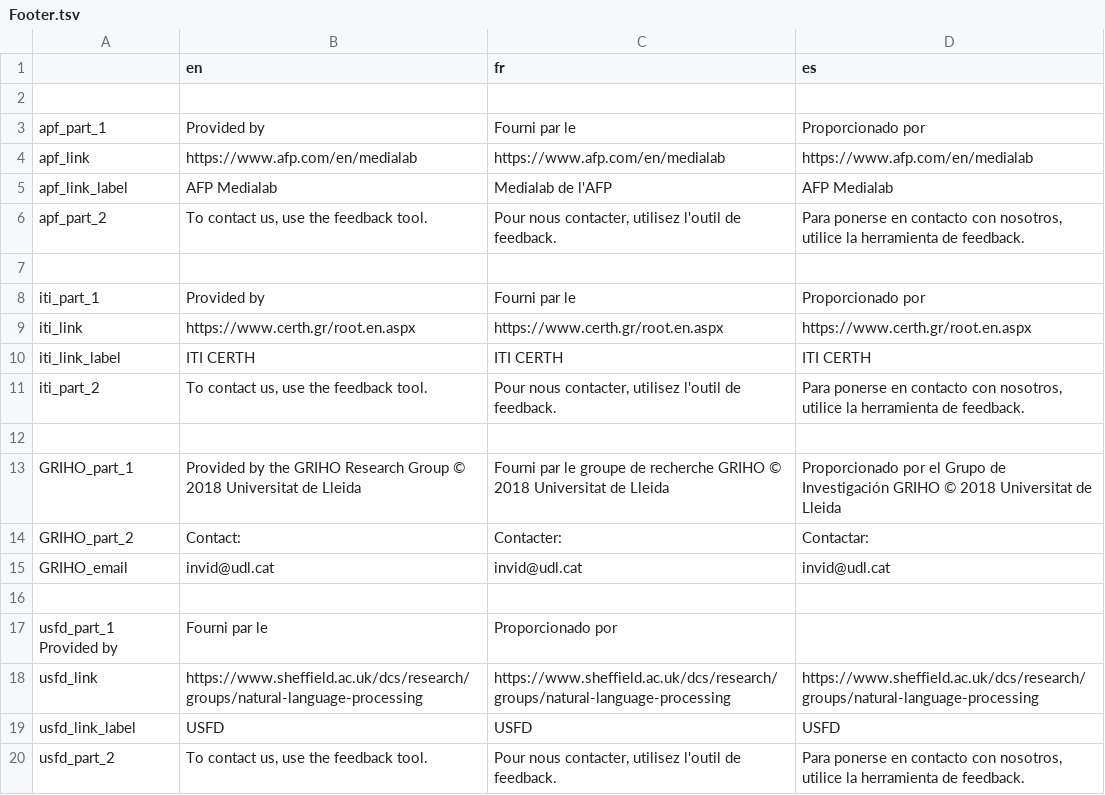
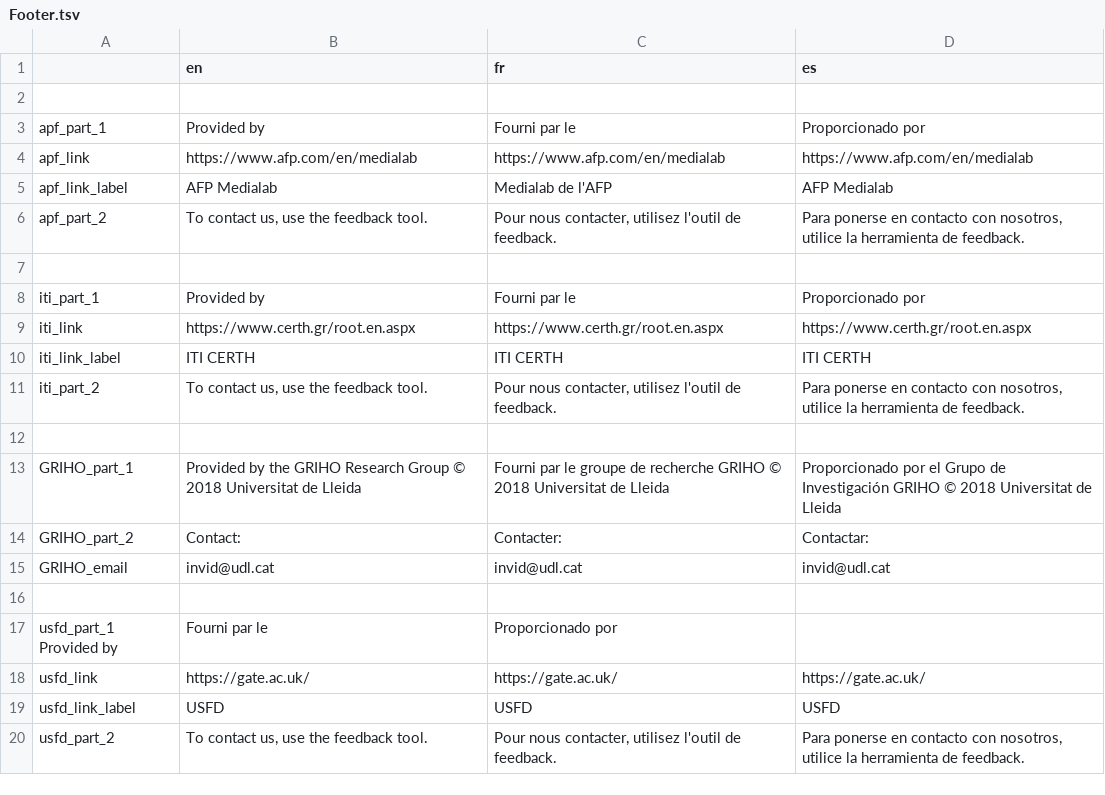
Before and after one commit to AFP-Medialab/verification-plugin, a TSV file: src/LocalDictionary/components/Shared/Footer.tsv, drawn as a sheet.

Commit message:
changing the USFD footer to link to gate

```diff
--- a/src/LocalDictionary/components/Shared/Footer.tsv
+++ b/src/LocalDictionary/components/Shared/Footer.tsv
@@ -17,3 +17,3 @@ GRIHO_email	invid@udl.cat	invid@udl.cat	invid@udl.cat
 usfd_part_1 Provided by 	Fourni par le 	Proporcionado por
-usfd_link	https://www.sheffield.ac.uk/dcs/research/groups/natural-language-processing	https://www.sheffield.ac.uk/dcs/research/groups/natural-language-processing	https://www.sheffield.ac.uk/dcs/research/groups/natural-language-processing
+usfd_link	https://gate.ac.uk/	https://gate.ac.uk/	https://gate.ac.uk/
 usfd_link_label	USFD	USFD	USFD
```
Also changed, not shown: 1 other file.
